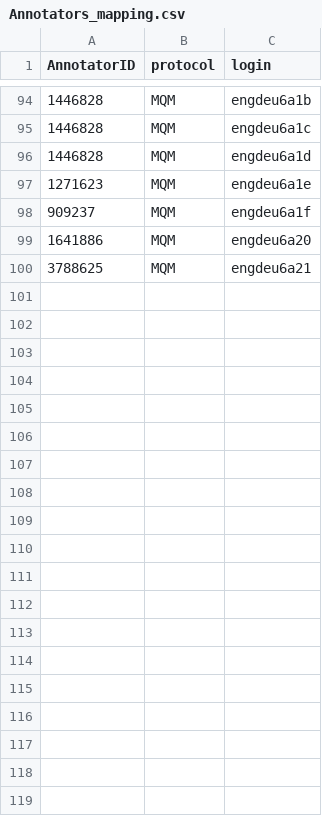
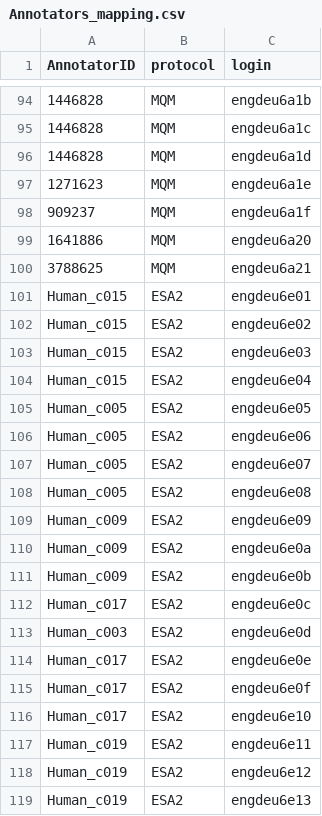
Before and after one commit to wmt-conference/ErrorSpanAnnotation, a CSV file: data/Annotators_mapping.csv, drawn as a sheet; only a part is shown, gaps mark what is left out; the diff covers the shown part only.

Commit message:
mapping

```diff
--- a/data/Annotators_mapping.csv
+++ b/data/Annotators_mapping.csv
@@ -100 +100,20 @@
 3788625,MQM,engdeu6a21,,,,,,,
+Human_c015,ESA2,engdeu6e01,,,,,
+Human_c015,ESA2,engdeu6e02,,,,,
+Human_c015,ESA2,engdeu6e03,,,,,
+Human_c015,ESA2,engdeu6e04,,,,,
+Human_c005,ESA2,engdeu6e05,,,,,
+Human_c005,ESA2,engdeu6e06,,,,,
+Human_c005,ESA2,engdeu6e07,,,,,
+Human_c005,ESA2,engdeu6e08,,,,,
+Human_c009,ESA2,engdeu6e09,,,,,
+Human_c009,ESA2,engdeu6e0a,,,,,
+Human_c009,ESA2,engdeu6e0b,,,,,
+Human_c017,ESA2,engdeu6e0c,,,,,
+Human_c003,ESA2,engdeu6e0d,,,,,
+Human_c017,ESA2,engdeu6e0e,,,,,
+Human_c017,ESA2,engdeu6e0f,,,,,
+Human_c017,ESA2,engdeu6e10,,,,,
+Human_c019,ESA2,engdeu6e11,,,,,
+Human_c019,ESA2,engdeu6e12,,,,,
+Human_c019,ESA2,engdeu6e13,,,,,
```
Also changed, not shown: 47 added rows elsewhere in this file, 1 other file.
